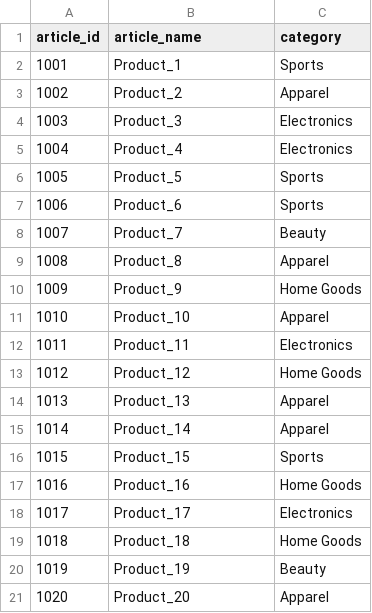
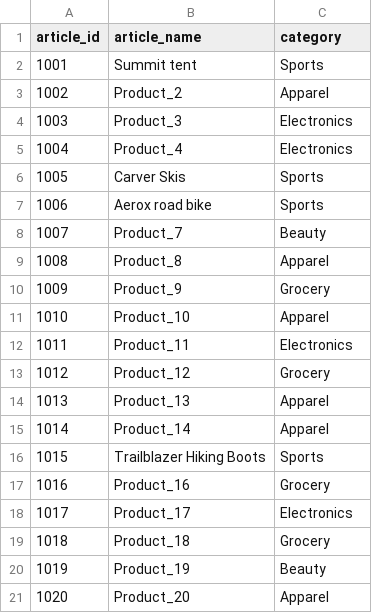
Before and after one commit to eghosh92/SNOWFLAKE_DEMO, a CSV file: docs/article_dimension.csv, drawn as a sheet.

Commit message:
Updated agent code and article dim

```diff
--- a/docs/article_dimension.csv
+++ b/docs/article_dimension.csv
@@ -1,3 +1,3 @@
 article_id,article_name,category
-1001,Product_1,Sports
+1001,Summit tent,Sports
 1002,Product_2,Apparel
@@ -5,16 +5,16 @@ article_id,article_name,category
 1004,Product_4,Electronics
-1005,Product_5,Sports
-1006,Product_6,Sports
+1005,Carver Skis,Sports
+1006,Aerox road bike,Sports
 1007,Product_7,Beauty
 1008,Product_8,Apparel
-1009,Product_9,Home Goods
+1009,Product_9,Grocery
 1010,Product_10,Apparel
 1011,Product_11,Electronics
-1012,Product_12,Home Goods
+1012,Product_12,Grocery
 1013,Product_13,Apparel
 1014,Product_14,Apparel
-1015,Product_15,Sports
-1016,Product_16,Home Goods
+1015,Trailblazer Hiking Boots,Sports
+1016,Product_16,Grocery
 1017,Product_17,Electronics
-1018,Product_18,Home Goods
+1018,Product_18,Grocery
 1019,Product_19,Beauty
```
Also changed, not shown: 6 other files.
